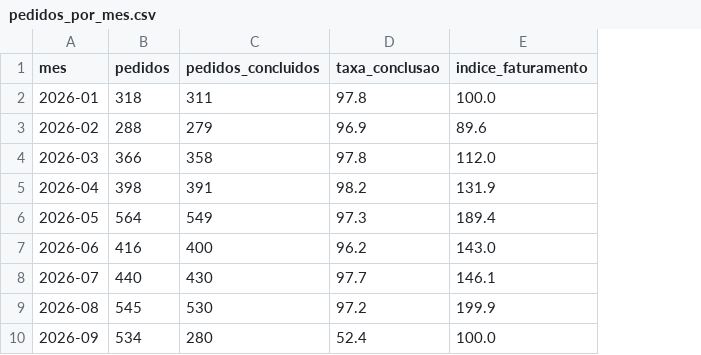
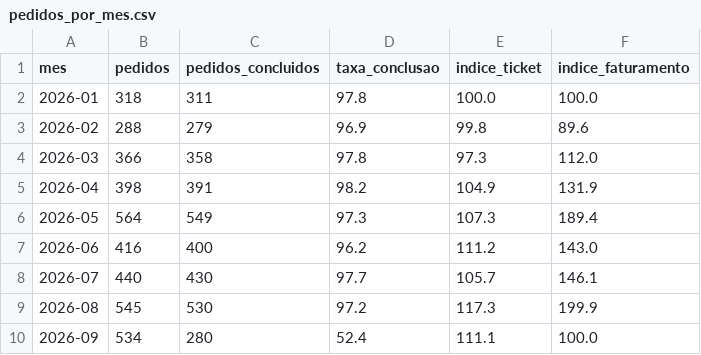
Before and after one commit to pedrokamerli/analise-delivery, a CSV file: dados/publicos/pedidos_por_mes.csv, drawn as a sheet; the diff names each change by its address in the sheet, - before the commit and + after, or states it on an @@ line.

```diff
--- a/dados/publicos/pedidos_por_mes.csv
+++ b/dados/publicos/pedidos_por_mes.csv
+column E (indice_ticket), rows 2-10: 100.0 | 99.8 | 97.3 | 104.9 | 107.3 | 111.2 | 105.7 | 117.3 | 111.1
```
Also changed, not shown: 9 other files.
